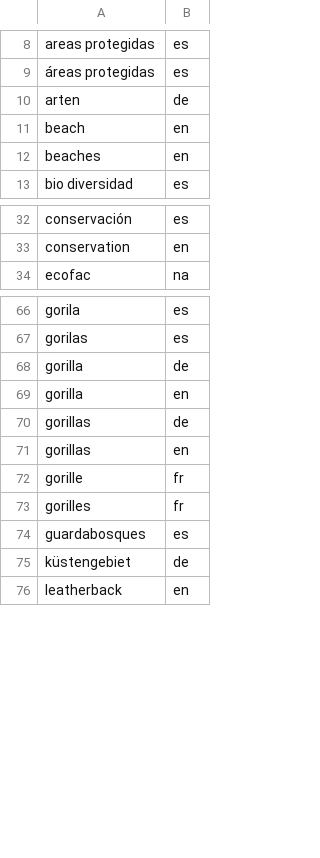
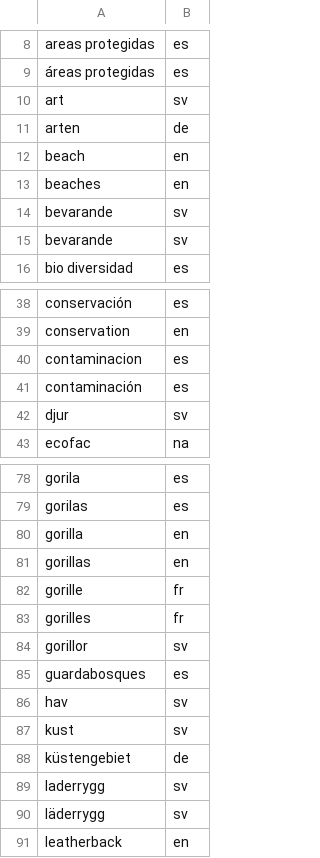
Before and after one commit to devinit/NABU-Conservation, a CSV file: input/keywords.csv, drawn as a sheet; only a part is shown, gaps mark what is left out; removed rows and columns are numbered as before the commit, all else as after; the diff covers the shown part only; the diff names each change by its address in the sheet, - before the commit and + after, or states it on an @@ line.

```diff
--- a/input/keywords.csv
+++ b/input/keywords.csv
+row 10: art | sv
+row 14: bevarande | sv
+row 15: bevarande | sv
+row 40: contaminacion | es
+row 41: contaminación | es
+row 42: djur | sv
-row 68: gorilla | de
-row 70: gorillas | de
+row 84: gorillor | sv
+row 86: hav | sv
+row 87: kust | sv
+row 89: laderrygg | sv
+row 90: läderrygg | sv
```
Also changed, not shown: 43 added rows and 5 removed rows elsewhere in this file.
